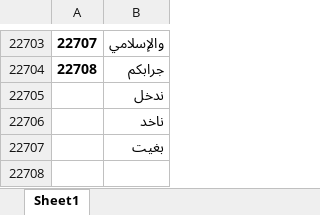
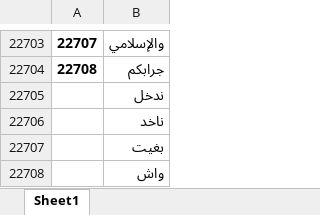
Before and after one commit to Amineove/Flask-api, an Excel workbook: new_noise.xlsx, sheet Sheet1, drawn as a sheet; only a part is shown, gaps mark what is left out; values as stored, in another font and other column widths than the file's, no borders; the diff names each change by its address in the sheet, - before the commit and + after, or states it on an @@ line.

```diff
--- a/new_noise.xlsx (sheet Sheet1)
+++ b/new_noise.xlsx (sheet Sheet1)
+row 22708:  | واش
```
Also changed, not shown: 1 other file.
